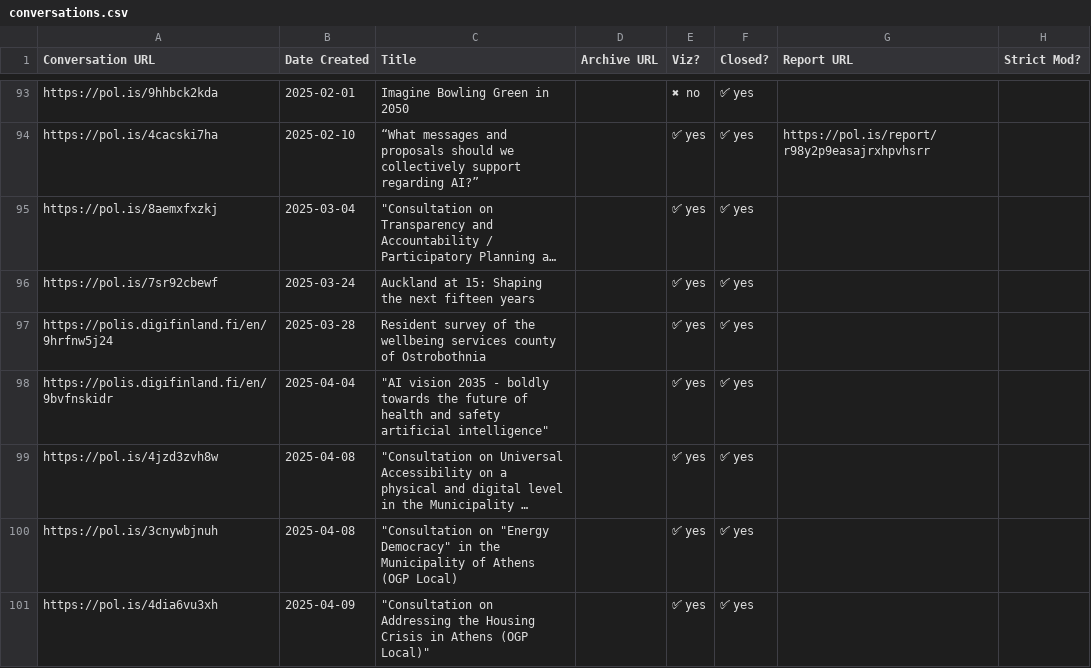
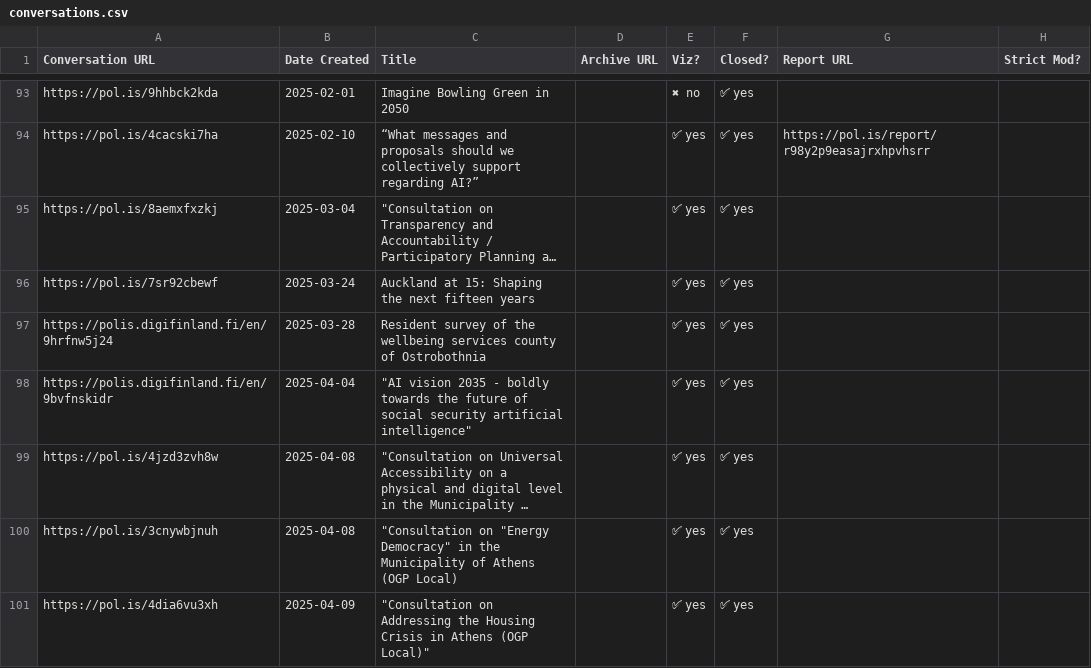
Before and after one commit to patcon/polis-community-open-data, a CSV file: conversations.csv, drawn as a sheet; only a part is shown, gaps mark what is left out; long unchanged cells end in …; the diff names each change by its address in the sheet, - before the commit and + after, or states it on an @@ line.

```diff
--- a/conversations.csv
+++ b/conversations.csv
-C98 (Title): …future of health and safety artificial intelligence"
+C98 (Title): …future of social security artificial intelligence"
```
